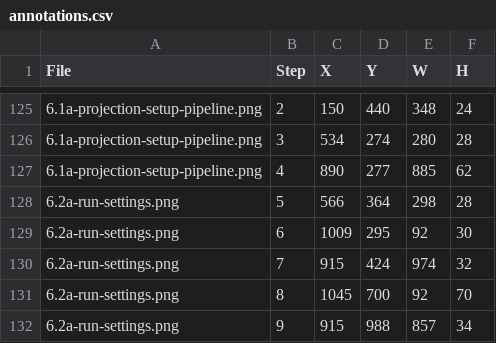
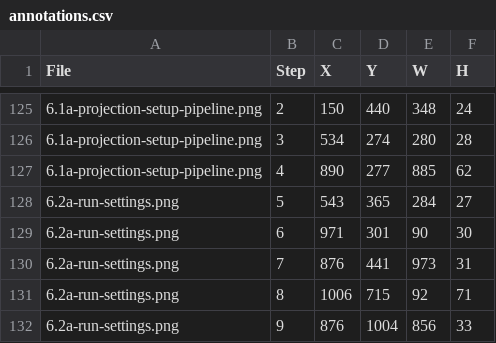
Before and after one commit to bsleeter/lucasCore, a CSV file: docs/guide/annotations.csv, drawn as a sheet; only a part is shown, gaps mark what is left out.

```diff
--- a/docs/guide/annotations.csv
+++ b/docs/guide/annotations.csv
@@ -127,6 +127,6 @@ File,Step,X,Y,W,H
 6.1a-projection-setup-pipeline.png,4,890,277,885,62
-6.2a-run-settings.png,5,566,364,298,28
-6.2a-run-settings.png,6,1009,295,92,30
-6.2a-run-settings.png,7,915,424,974,32
-6.2a-run-settings.png,8,1045,700,92,70
-6.2a-run-settings.png,9,915,988,857,34
+6.2a-run-settings.png,5,543,365,284,27
+6.2a-run-settings.png,6,971,301,90,30
+6.2a-run-settings.png,7,876,441,973,31
+6.2a-run-settings.png,8,1006,715,92,71
+6.2a-run-settings.png,9,876,1004,856,33
```
Also changed, not shown: docs/guide/crops.csv.
